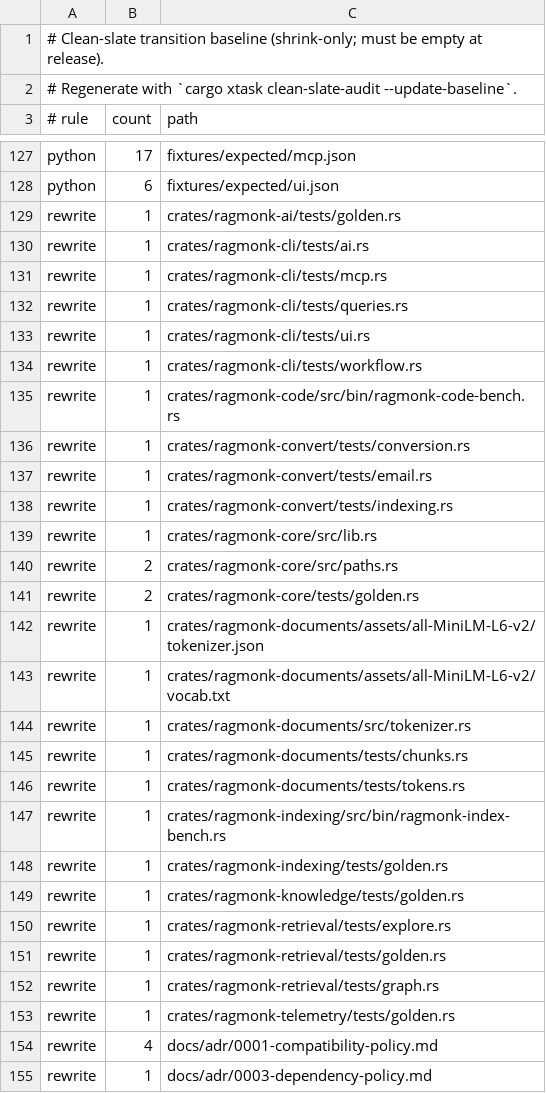
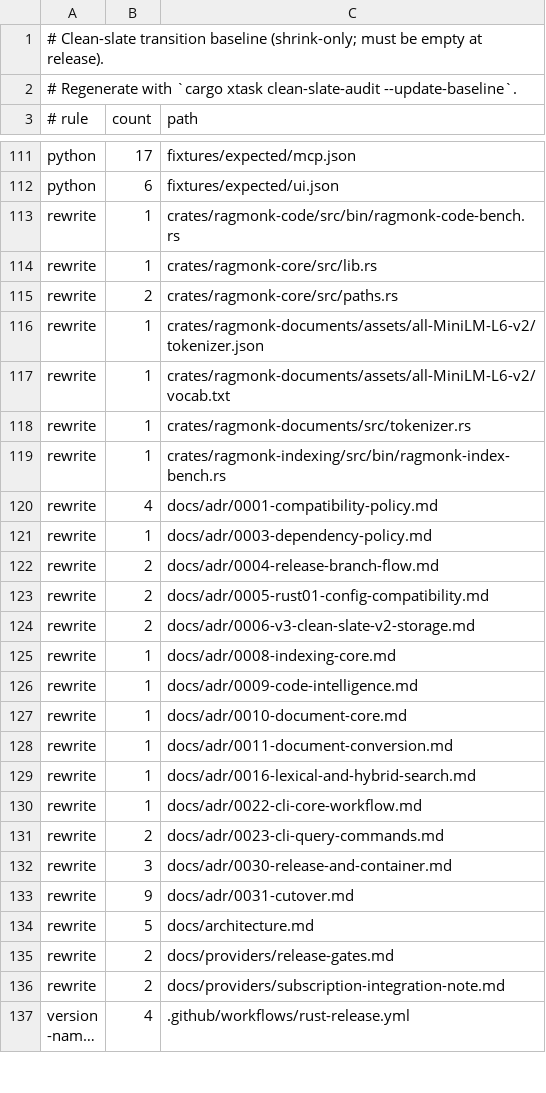
Before and after one commit to gzarog/RagMonk, a TSV file: audit/clean-slate-baseline.tsv, drawn as a sheet; only a part is shown, gaps mark what is left out; the shorter side is filled out with more unchanged rows; long unchanged cells end in …; the diff covers the shown part only.

```diff
--- a/audit/clean-slate-baseline.tsv
+++ b/audit/clean-slate-baseline.tsv
@@ -128,15 +112,5 @@ python	17	fixtures/expected/mcp.json
 python	6	fixtures/expected/ui.json
-rewrite	1	crates/ragmonk-ai/tests/golden.rs
-rewrite	1	crates/ragmonk-cli/tests/ai.rs
-rewrite	1	crates/ragmonk-cli/tests/mcp.rs
-rewrite	1	crates/ragmonk-cli/tests/queries.rs
-rewrite	1	crates/ragmonk-cli/tests/ui.rs
-rewrite	1	crates/ragmonk-cli/tests/workflow.rs
 rewrite	1	crates/ragmonk-code/src/bin/ragmonk-code-bench.rs
-rewrite	1	crates/ragmonk-convert/tests/conversion.rs
-rewrite	1	crates/ragmonk-convert/tests/email.rs
-rewrite	1	crates/ragmonk-convert/tests/indexing.rs
 rewrite	1	crates/ragmonk-core/src/lib.rs
 rewrite	2	crates/ragmonk-core/src/paths.rs
-rewrite	2	crates/ragmonk-core/tests/golden.rs
 rewrite	1	crates/ragmonk-documents/assets/all-MiniLM-L6-v2/tokenizer.json
@@ -144,11 +118,3 @@ rewrite	1	crates/ragmonk-documents/assets/all-MiniLM-L6-v2/vocab.txt
 rewrite	1	crates/ragmonk-documents/src/tokenizer.rs
-rewrite	1	crates/ragmonk-documents/tests/chunks.rs
-rewrite	1	crates/ragmonk-documents/tests/tokens.rs
 rewrite	1	crates/ragmonk-indexing/src/bin/ragmonk-index-bench.rs
-rewrite	1	crates/ragmonk-indexing/tests/golden.rs
-rewrite	1	crates/ragmonk-knowledge/tests/golden.rs
-rewrite	1	crates/ragmonk-retrieval/tests/explore.rs
-rewrite	1	crates/ragmonk-retrieval/tests/golden.rs
-rewrite	1	crates/ragmonk-retrieval/tests/graph.rs
-rewrite	1	crates/ragmonk-telemetry/tests/golden.rs
 rewrite	4	docs/adr/0001-compatibility-policy.md
```
Also changed, not shown: 24 removed rows and 2 edited cells elsewhere in this file, 46 other files.
